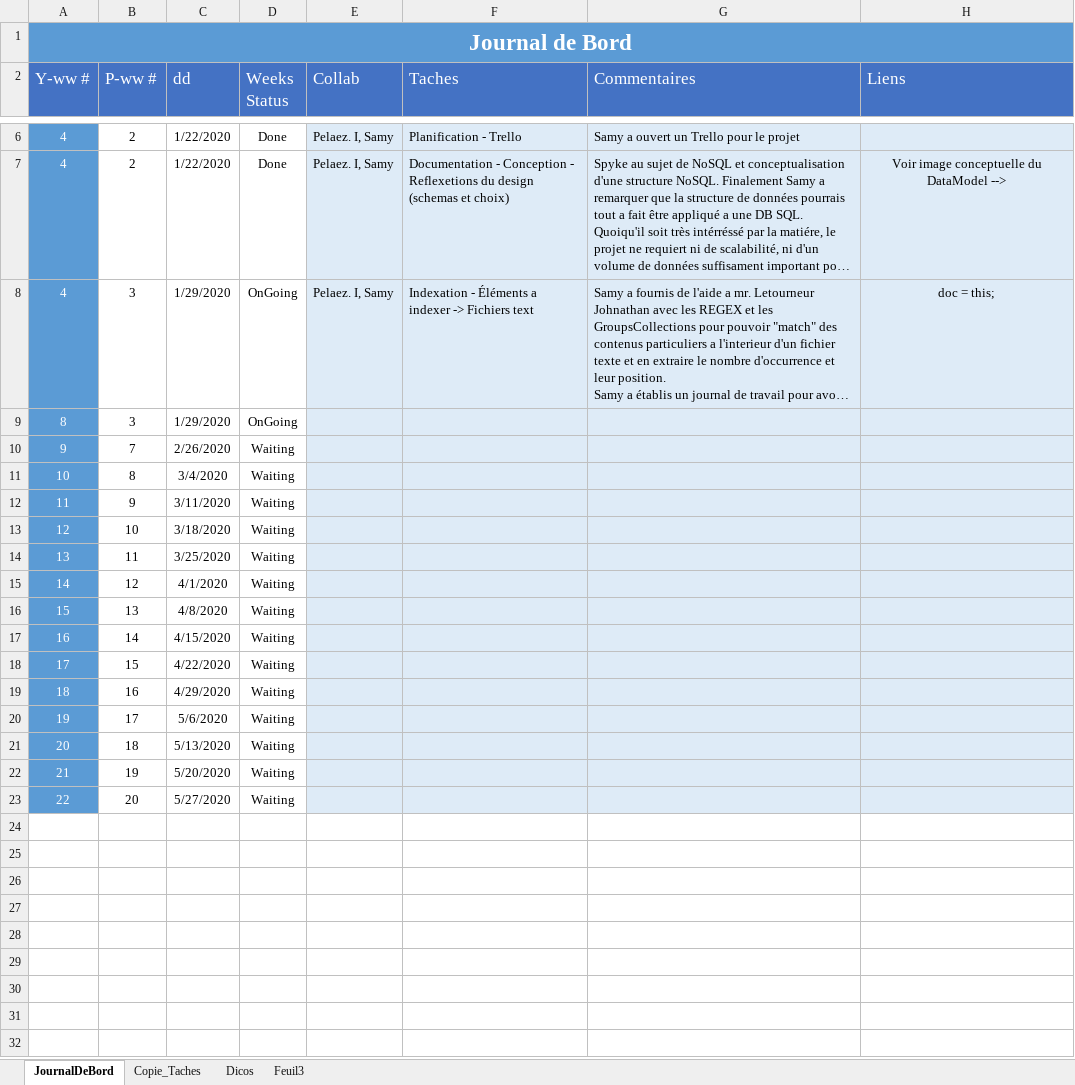
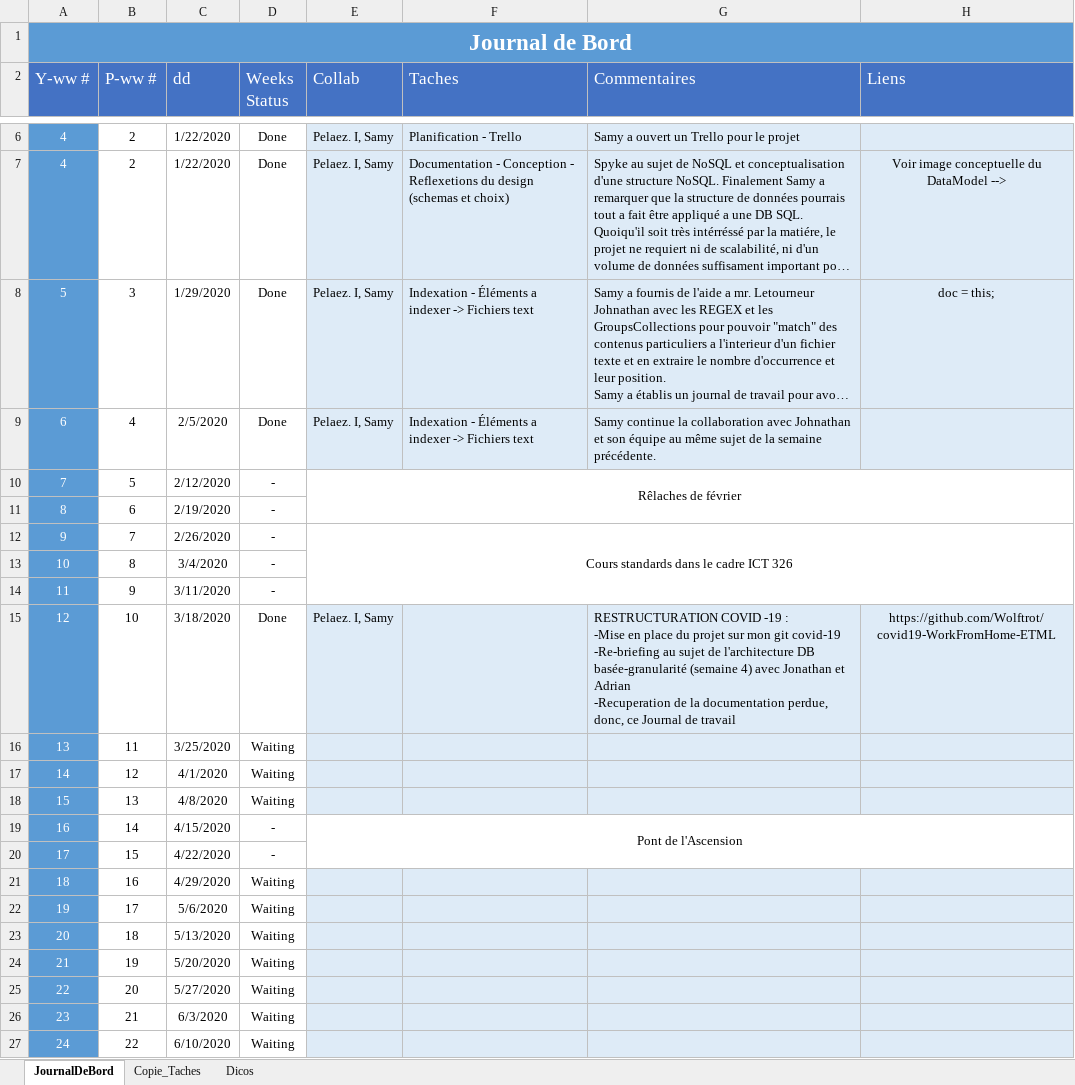
Before and after one commit to Wolftrot/covid19-WorkFromHome-ETML, an Excel workbook: 044-P_OO/Documentation/CDC-JournalDeTravail.xlsx, sheet JournalDeBord, drawn as a sheet; only a part is shown, gaps mark what is left out; long unchanged cells end in …; values as stored, in another font and other column widths than the file's, no borders; charts and pictures and conditional formats not drawn; addresses are those after the commit; ↵ is a line break in a cell; the diff names each change by its address in the sheet, - before the commit and + after, or states it on an @@ line.

Commit message:
044-P_OO-Journal de travail

```diff
--- a/044-P_OO/Documentation/CDC-JournalDeTravail.xlsx (sheet JournalDeBord)
+++ b/044-P_OO/Documentation/CDC-JournalDeTravail.xlsx (sheet JournalDeBord)
-sheet tab: Feuil3
-A8 (Y-ww #): 4
+A8 (Y-ww #): 5
-D8 (Weeks Status): OnGoing
+D8 (Weeks Status): Done
+row 9: 6 | 4 | 2/5/2020 | Done | Pelaez. I, Samy | Indexation - Éléments a indexer -> Fichiers text | Samy continue la collaboration avec Johnathan et son équipe au même sujet de la semaine précédente.
+row 10: 7 | 5 | 2/12/2020 | - | Rêlaches de février
-B11 (P-ww #): 3
+B11 (P-ww #): 6
-C11 (dd): 1/29/2020
+C11 (dd): 2/19/2020
-D11 (Weeks Status): OnGoing
+D11 (Weeks Status): -
-E11:H14 fill: #DEEBF7
+E11:H14 fill: none
-D12:D14 (Weeks Status): Waiting
+D12:D14 (Weeks Status): -
-E12 (Collab): (empty)
+E12 (Collab): Cours standards dans le cadre ICT 326
+E12:H14 merged
-D15 (Weeks Status): Waiting
+D15 (Weeks Status): Done
-E15 (Collab): (empty)
+E15 (Collab): Pelaez. I, Samy
-G15 (Commentaires): (empty)
+G15 (Commentaires): RESTRUCTURATION COVID -19 : ↵ -Mise en place du projet sur mon git covid-19 ↵ -Re-briefing au sujet de l'architecture DB basée-granularité (semaine 4) avec Jonathan et Adrian ↵ -Recuperation de la documentation perdue, donc, ce Journal de travail
-H15 (Liens): (empty)
+H15 (Liens): https://github.com/Wolftrot/covid19-WorkFromHome-ETML
-D19:D20 (Weeks Status): Waiting
+D19:D20 (Weeks Status): -
-E19 (Collab): (empty)
+E19 (Collab): Pont de l'Ascension
-E19:H20 fill: #DEEBF7
+E19:H20 fill: none
+E19:H20 merged
+row 26: 23 | 21 | 6/3/2020 | Waiting
+row 27: 24 | 22 | 6/10/2020 | Waiting
```
Also changed, not shown: sheet Dicos, sheet Copie_Taches.
